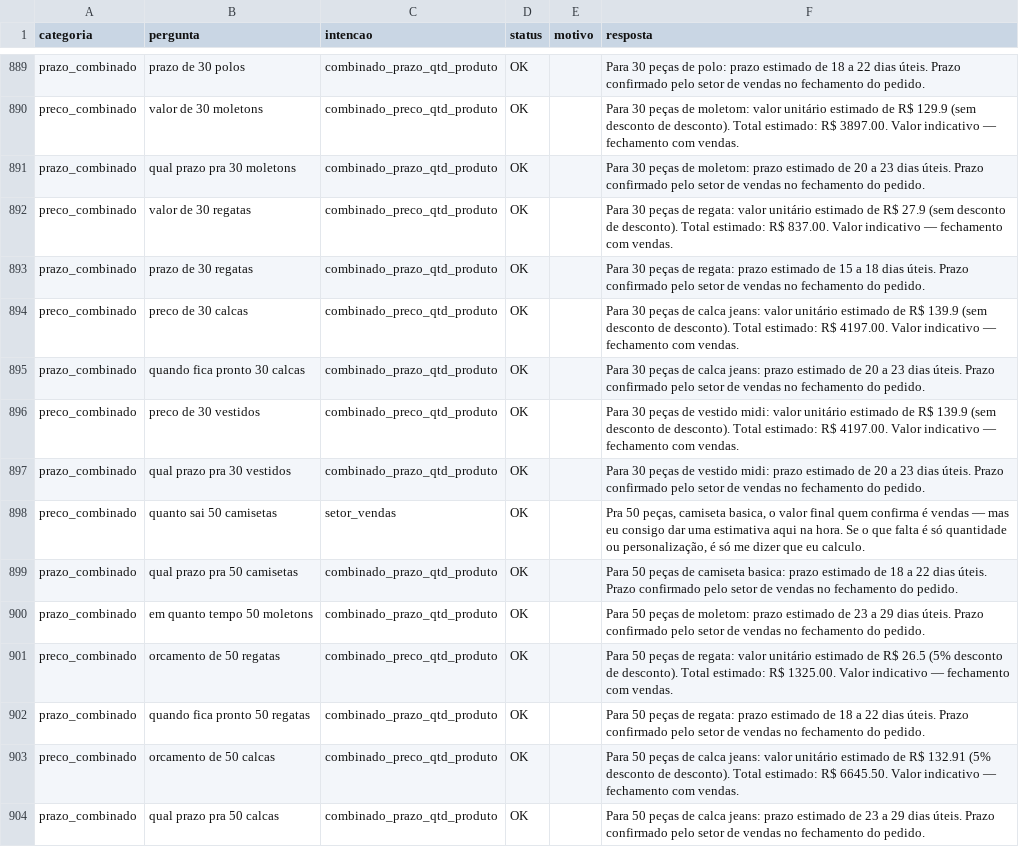
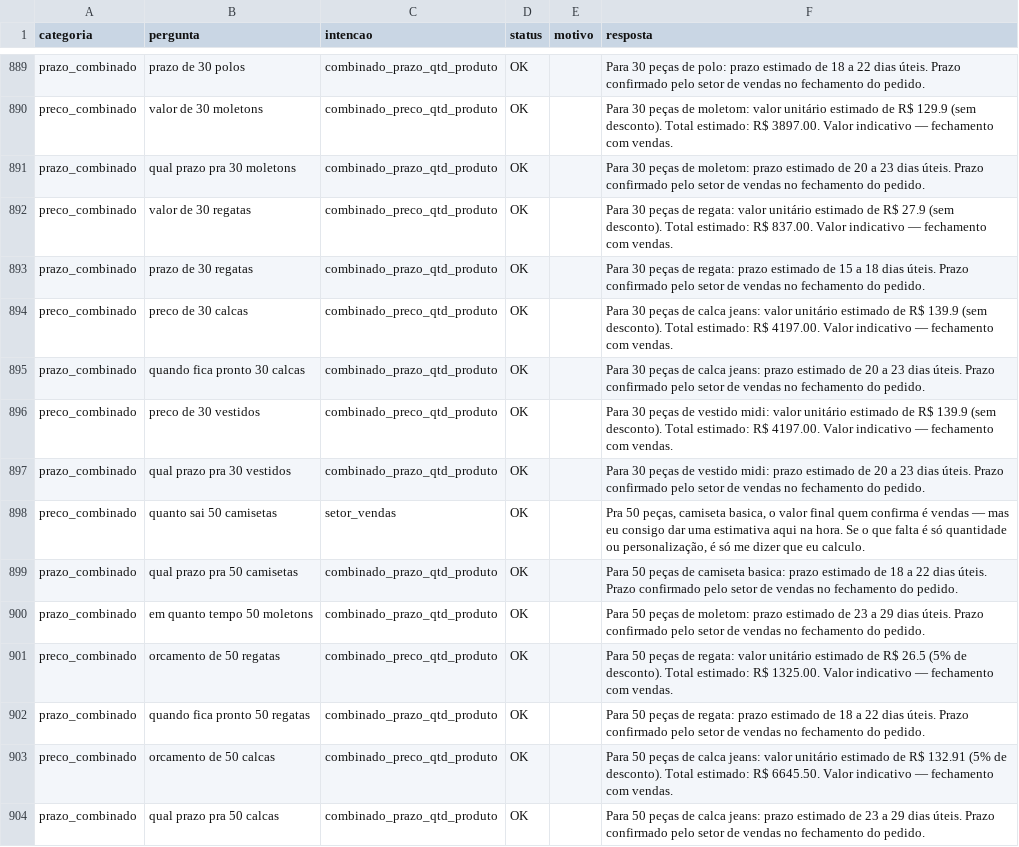
Before and after one commit to bbiaccosta-blip/fashion_flow_bot, a CSV file: testes_bateria/resultados.csv, drawn as a sheet; only a part is shown, gaps mark what is left out; the diff covers the shown part only; the diff names each change by its address in the sheet, - before the commit and + after, or states it on an @@ line.

```diff
--- a/testes_bateria/resultados.csv
+++ b/testes_bateria/resultados.csv
-F890 (resposta): …129.9 (sem desconto de desconto). Total…
+F890 (resposta): …129.9 (sem desconto). Total…
-F892 (resposta): …27.9 (sem desconto de desconto). Total…
+F892 (resposta): …27.9 (sem desconto). Total…
-F894 (resposta): …139.9 (sem desconto de desconto). Total…
+F894 (resposta): …139.9 (sem desconto). Total…
-F896 (resposta): …139.9 (sem desconto de desconto). Total…
+F896 (resposta): …139.9 (sem desconto). Total…
-F901 (resposta): …26.5 (5% desconto de desconto).…
+F901 (resposta): …26.5 (5% de desconto).…
-F903 (resposta): …132.91 (5% desconto de desconto).…
+F903 (resposta): …132.91 (5% de desconto).…
```
Also changed, not shown: 88 edited cells elsewhere in this file, data/intencoes.csv, 3 other files.
